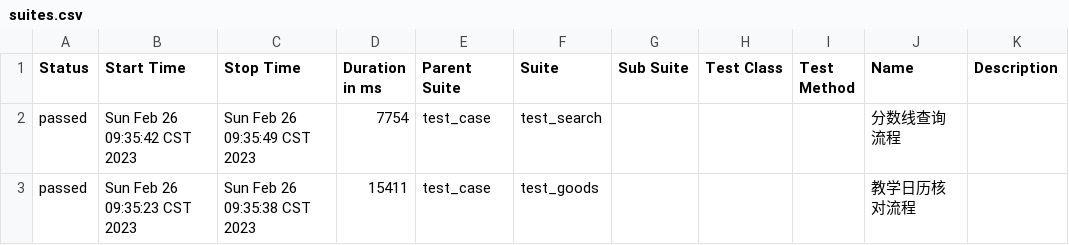
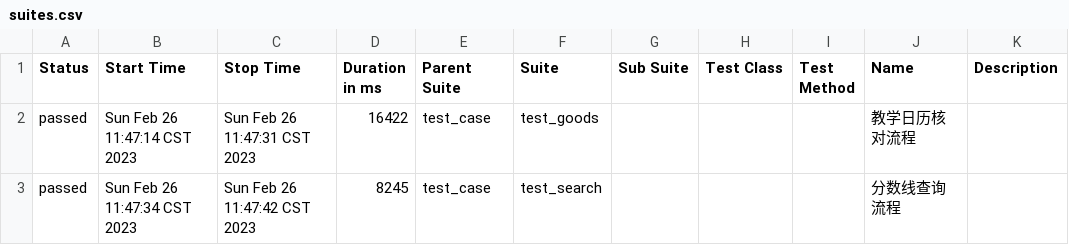
Before and after one commit to Tmoney520/PytestUi, a CSV file: PytestUI/report/report_allure/data/suites.csv, drawn as a sheet.

```diff
--- a/PytestUI/report/report_allure/data/suites.csv
+++ b/PytestUI/report/report_allure/data/suites.csv
@@ -1,3 +1,3 @@
 "Status","Start Time","Stop Time","Duration in ms","Parent Suite","Suite","Sub Suite","Test Class","Test Method","Name","Description"
-"passed","Sun Feb 26 09:35:42 CST 2023","Sun Feb 26 09:35:49 CST 2023","7754","test_case","test_search","","","","分数线查询流程",""
-"passed","Sun Feb 26 09:35:23 CST 2023","Sun Feb 26 09:35:38 CST 2023","15411","test_case","test_goods","","","","教学日历核对流程",""
+"passed","Sun Feb 26 11:47:14 CST 2023","Sun Feb 26 11:47:31 CST 2023","16422","test_case","test_goods","","","","教学日历核对流程",""
+"passed","Sun Feb 26 11:47:34 CST 2023","Sun Feb 26 11:47:42 CST 2023","8245","test_case","test_search","","","","分数线查询流程",""
```
Also changed, not shown: 21 other files.
